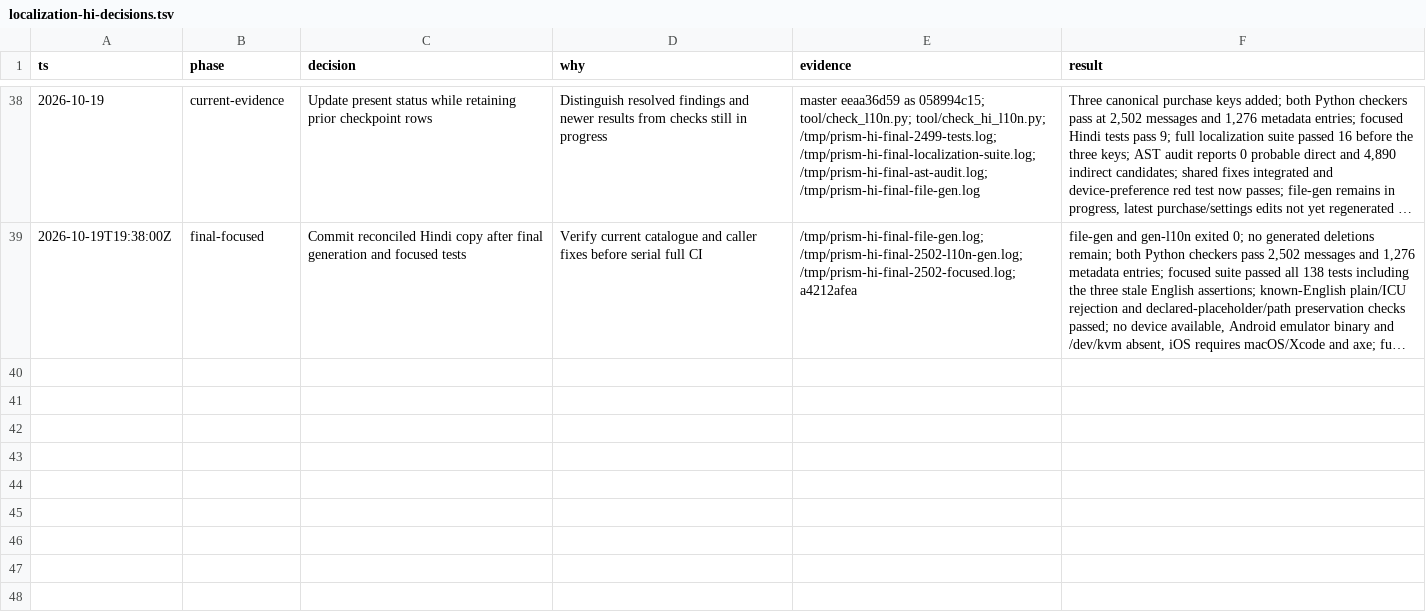
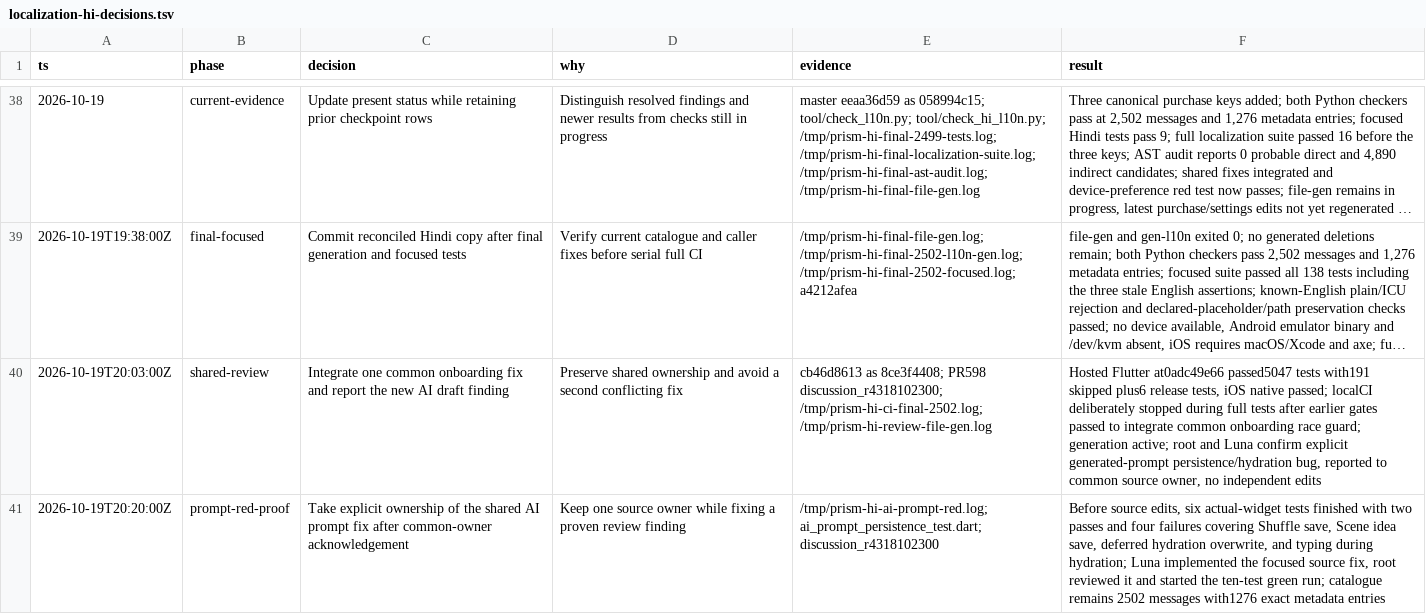
Before and after one commit to Hash-Studios/Prism, a TSV file: docs/development/localization-hi-decisions.tsv, drawn as a sheet; only a part is shown, gaps mark what is left out; long unchanged cells end in …; the diff names each change by its address in the sheet, - before the commit and + after, or states it on an @@ line.

Commit message:
docs(l10n): record Hindi review verification

```diff
--- a/docs/development/localization-hi-decisions.tsv
+++ b/docs/development/localization-hi-decisions.tsv
+row 40: 2026-10-19T20:03:00Z | shared-review | Integrate one common onboarding fix and report the new AI draft finding | Preserve shared ownership and avoid a second conflicting fix | cb46d8613 as 8ce3f4408; PR598 discussion_r4318102300; /tmp/prism-hi-ci-final-2502.log; /tmp/prism-hi-review-file-gen.log | Hosted Flutter at0adc49e66 passed5047 tests with191 skipped plus6 release tests, iOS native passed; localCI deliberately stopped during full tests after earlier gates passed to integrate common onboarding race guard; generation active; root and Luna confirm explicit generated-prompt persistence/hydration bug, reported to common source owner, no independent edits
+row 41: 2026-10-19T20:20:00Z | prompt-red-proof | Take explicit ownership of the shared AI prompt fix after common-owner acknowledgement | Keep one source owner while fixing a proven review finding | /tmp/prism-hi-ai-prompt-red.log; ai_prompt_persistence_test.dart; discussion_r4318102300 | Before source edits, six actual-widget tests finished with two passes and four failures covering Shuffle save, Scene idea save, deferred hydration overwrite, and typing during hydration; Luna implemented the focused source fix, root reviewed it and started the ten-test green run; catalogue remains 2502 messages with1276 exact metadata entries
```
Also changed, not shown: 1 other file.
